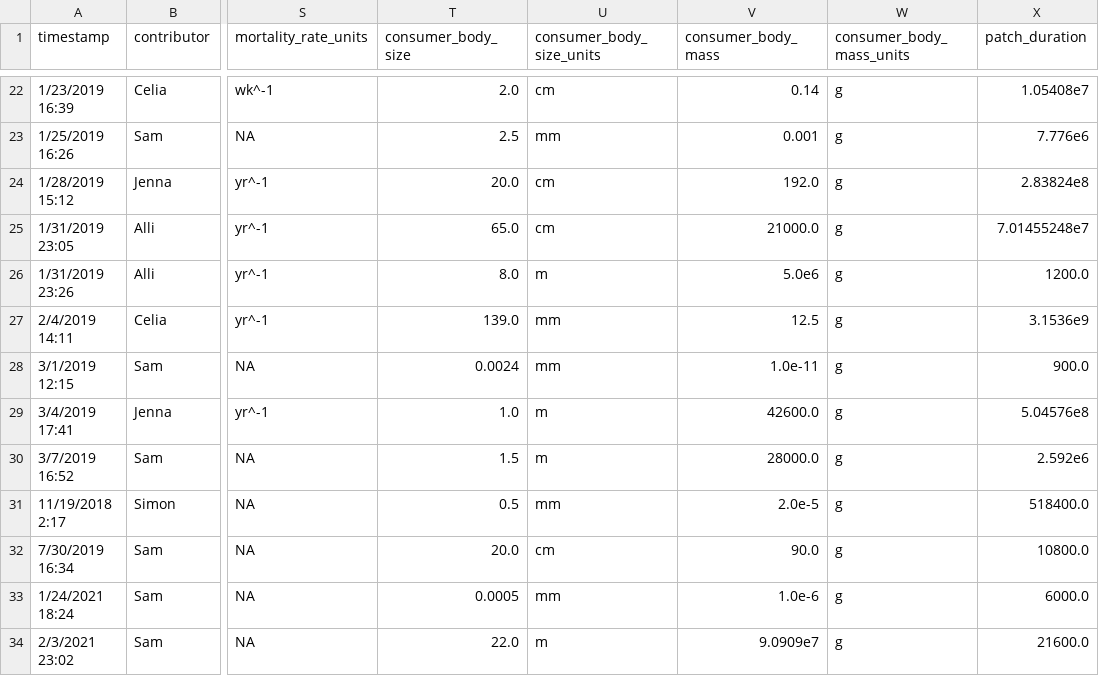
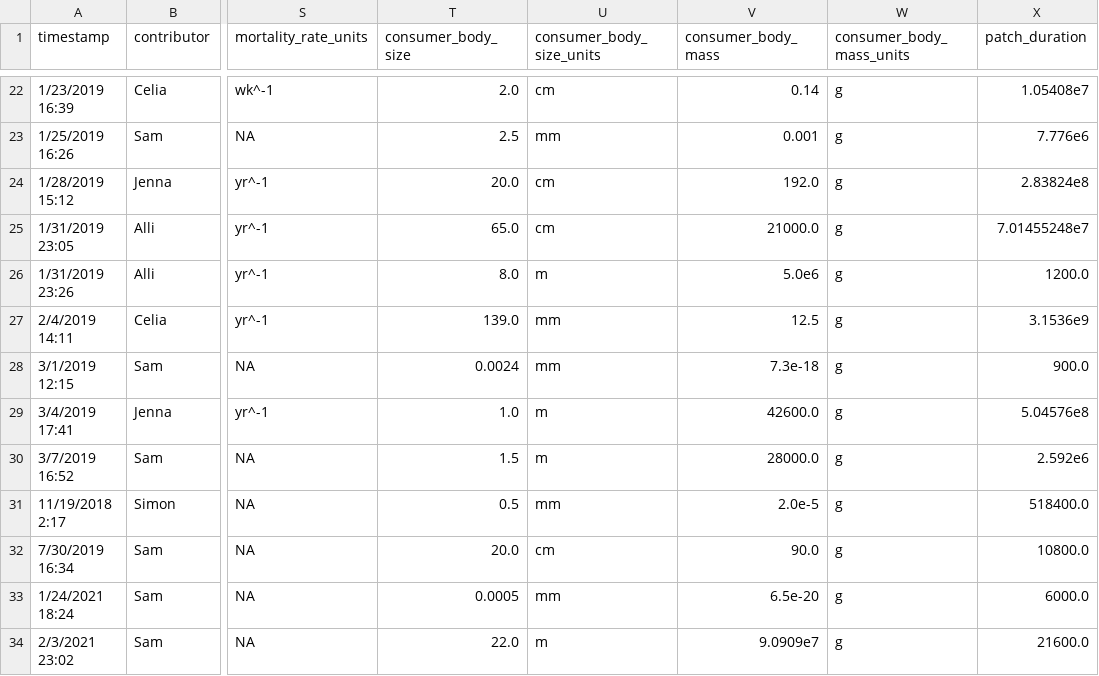
Before and after one commit to allicramer/EcologicalPatchiness, a CSV file: data/PatchinessData_processed.csv, drawn as a sheet; only a part is shown, gaps mark what is left out; the diff names each change by its address in the sheet, - before the commit and + after, or states it on an @@ line.

```diff
--- a/data/PatchinessData_processed.csv
+++ b/data/PatchinessData_processed.csv
-V28 (consumer_body_mass): 1.0e-11
+V28 (consumer_body_mass): 7.3e-18
-V33 (consumer_body_mass): 1.0e-6
+V33 (consumer_body_mass): 6.5e-20
```
Also changed, not shown: data/PatchinessData_QC.csv.
